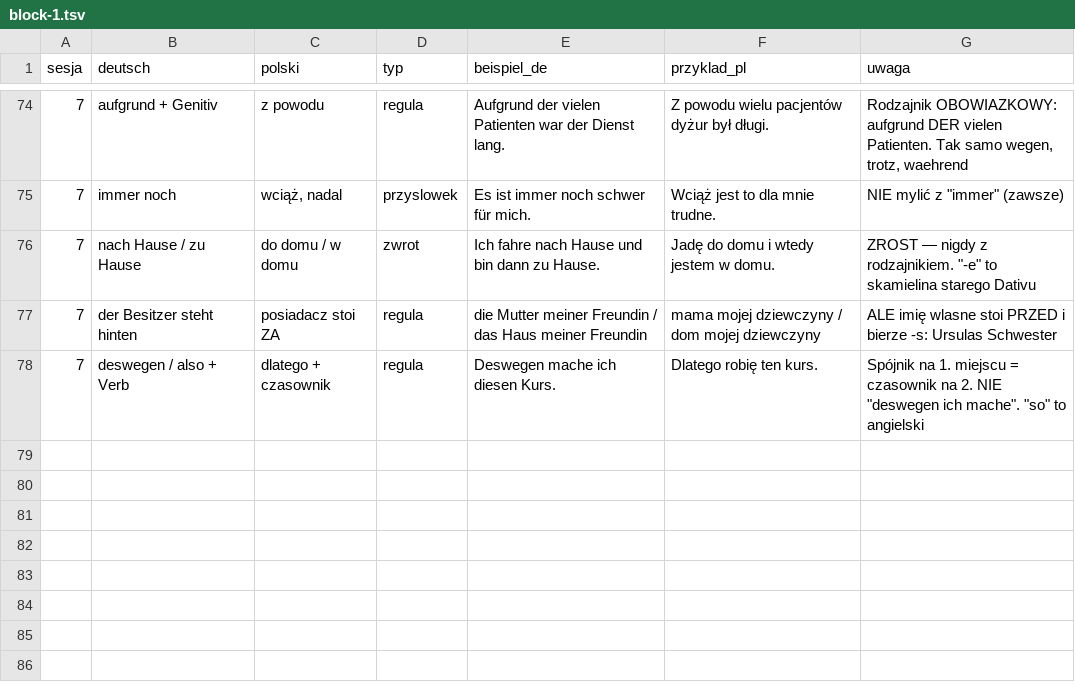
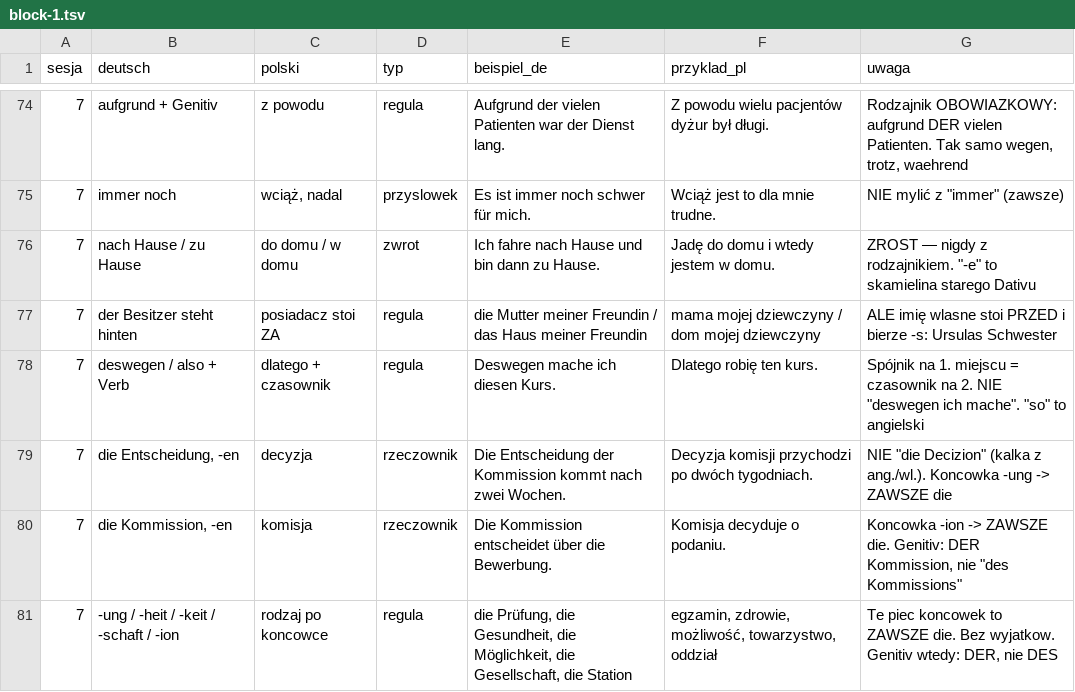
Before and after one commit to kubabrzoska8-cmyk/niemiec, a TSV file: anki/wordlists/block-1.tsv, drawn as a sheet; only a part is shown, gaps mark what is left out; the diff names each change by its address in the sheet, - before the commit and + after, or states it on an @@ line.

```diff
--- a/anki/wordlists/block-1.tsv
+++ b/anki/wordlists/block-1.tsv
+row 79: 7 | die Entscheidung, -en | decyzja | rzeczownik | Die Entscheidung der Kommission kommt nach zwei Wochen. | Decyzja komisji przychodzi po dwóch tygodniach. | NIE "die Decizion" (kalka z ang./wl.). Koncowka -ung -> ZAWSZE die
+row 80: 7 | die Kommission, -en | komisja | rzeczownik | Die Kommission entscheidet über die Bewerbung. | Komisja decyduje o podaniu. | Koncowka -ion -> ZAWSZE die. Genitiv: DER Kommission, nie "des Kommissions"
+row 81: 7 | -ung / -heit / -keit / -schaft / -ion | rodzaj po koncowce | regula | die Prüfung, die Gesundheit, die Möglichkeit, die Gesellschaft, die Station | egzamin, zdrowie, możliwość, towarzystwo, oddział | Te piec koncowek to ZAWSZE die. Bez wyjatkow. Genitiv wtedy: DER, nie DES
```
Also changed, not shown: 7 other files.
